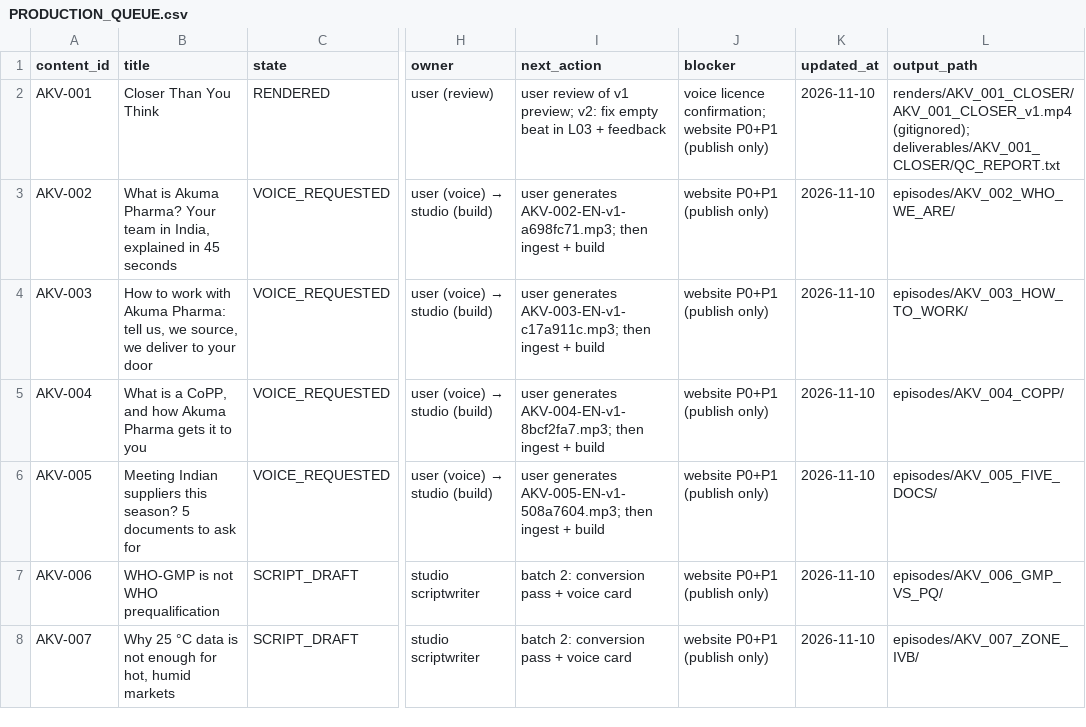
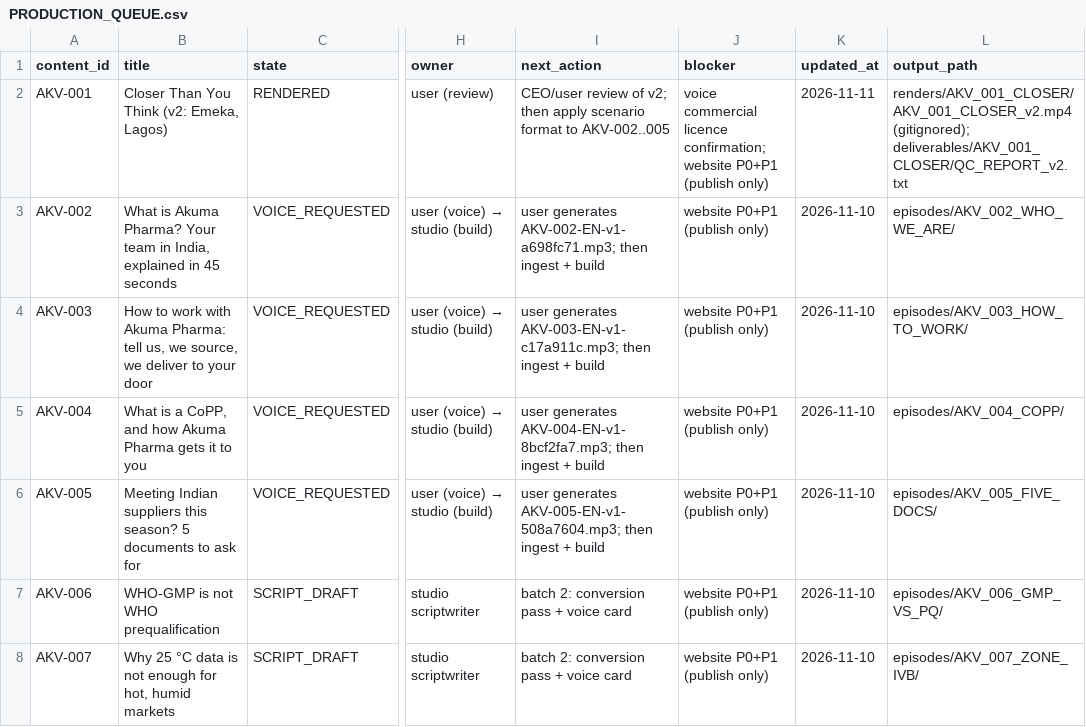
Before and after one commit to DRDGB/motion-marketing-studio, a CSV file: clients/akuma-pharma/PRODUCTION_QUEUE.csv, drawn as a sheet; only a part is shown, gaps mark what is left out; the diff names each change by its address in the sheet, - before the commit and + after, or states it on an @@ line.

```diff
--- a/clients/akuma-pharma/PRODUCTION_QUEUE.csv
+++ b/clients/akuma-pharma/PRODUCTION_QUEUE.csv
-B2 (title): Closer Than You Think
+B2 (title): Closer Than You Think (v2: Emeka, Lagos)
-I2 (next_action): user review of v1 preview; v2: fix empty beat in L03 + feedback
+I2 (next_action): CEO/user review of v2; then apply scenario format to AKV-002..005
-J2 (blocker): voice licence confirmation;…
+J2 (blocker): voice commercial licence confirmation;…
-K2 (updated_at): 2026-11-10
+K2 (updated_at): 2026-11-11
-L2 (output_path): renders/AKV_001_CLOSER/AKV_001_CLOSER_v1.mp4 (gitignored); deliverables/AKV_001_CLOSER/QC_REPORT.txt
+L2 (output_path): renders/AKV_001_CLOSER/AKV_001_CLOSER_v2.mp4 (gitignored); deliverables/AKV_001_CLOSER/QC_REPORT_v2.txt
```
Also changed, not shown: 10 other files.
